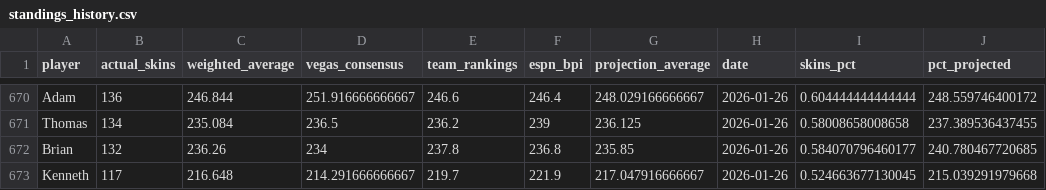
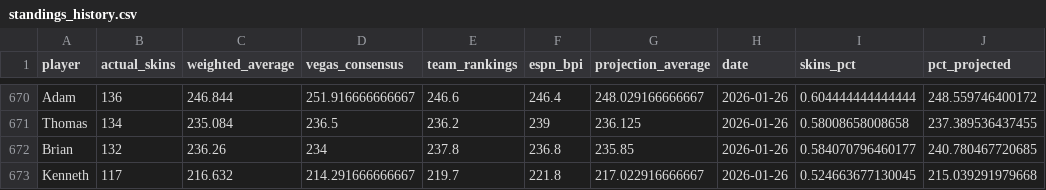
Before and after one commit to ejperez2/skins-standings, a CSV file: standings_history.csv, drawn as a sheet; only a part is shown, gaps mark what is left out; the diff names each change by its address in the sheet, - before the commit and + after, or states it on an @@ line.

```diff
--- a/standings_history.csv
+++ b/standings_history.csv
-C673 (weighted_average): 216.648
+C673 (weighted_average): 216.632
-F673 (espn_bpi): 221.9
+F673 (espn_bpi): 221.8
-G673 (projection_average): 217.047916666667
+G673 (projection_average): 217.022916666667
```
Also changed, not shown: 1 other file.
